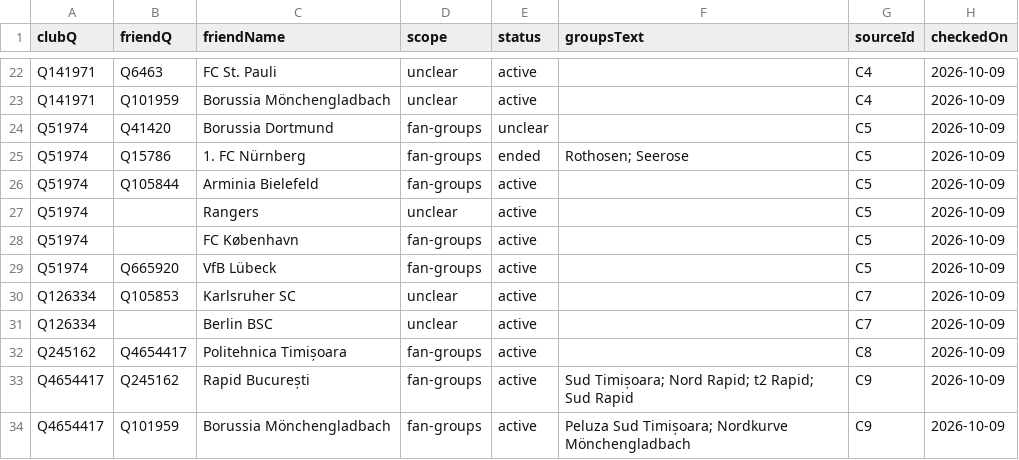
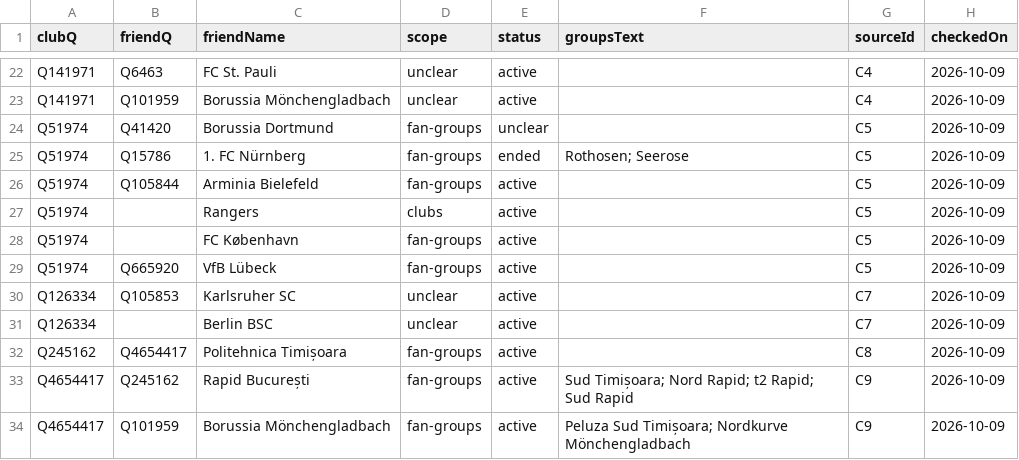
Before and after one commit to AlexGrozavul/Football, a CSV file: data/club-friendships.csv, drawn as a sheet; only a part is shown, gaps mark what is left out.

```diff
--- a/data/club-friendships.csv
+++ b/data/club-friendships.csv
@@ -26,3 +26,3 @@ Q51974,Q15786,1. FC Nürnberg,fan-groups,ended,Rothosen; Seerose,C5,2026-10-09
 Q51974,Q105844,Arminia Bielefeld,fan-groups,active,,C5,2026-10-09
-Q51974,,Rangers,unclear,active,,C5,2026-10-09
+Q51974,,Rangers,clubs,active,,C5,2026-10-09
 Q51974,,FC København,fan-groups,active,,C5,2026-10-09
```
Also changed, not shown: 1 other file.
